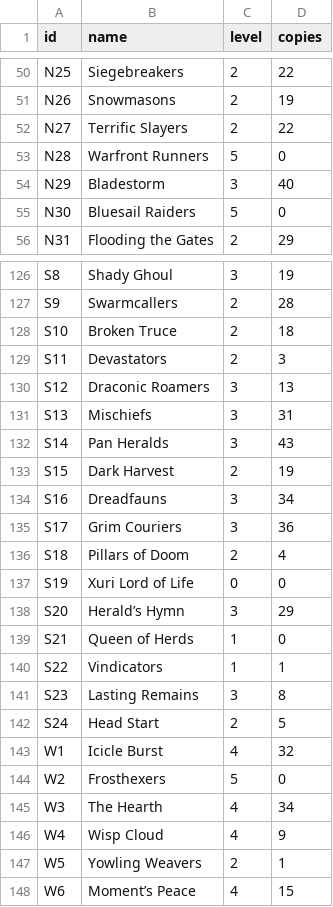
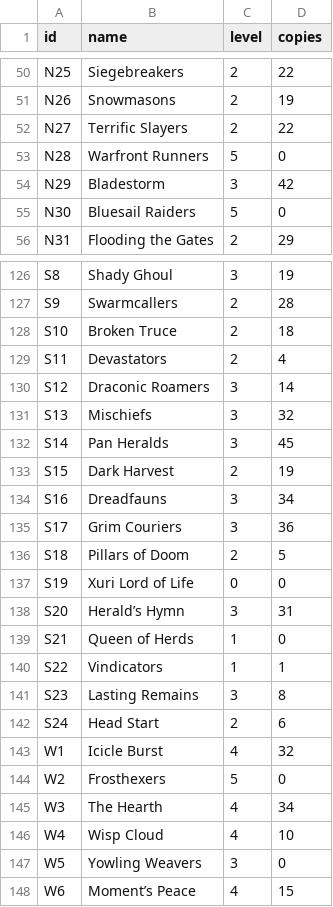
Before and after one commit to haCryptoha/stormbound-kitty, a CSV file: .kitty/collection.csv, drawn as a sheet; only a part is shown, gaps mark what is left out; the diff covers the shown part only.

```diff
--- a/.kitty/collection.csv
+++ b/.kitty/collection.csv
@@ -53,3 +53,3 @@ N27,Terrific Slayers,2,22
 N28,Warfront Runners,5,0
-N29,Bladestorm,3,40
+N29,Bladestorm,3,42
 N30,Bluesail Raiders,5,0
@@ -128,6 +128,6 @@ S9,Swarmcallers,2,28
 S10,Broken Truce,2,18
-S11,Devastators,2,3
-S12,Draconic Roamers,3,13
-S13,Mischiefs,3,31
-S14,Pan Heralds,3,43
+S11,Devastators,2,4
+S12,Draconic Roamers,3,14
+S13,Mischiefs,3,32
+S14,Pan Heralds,3,45
 S15,Dark Harvest,2,19
@@ -135,5 +135,5 @@ S16,Dreadfauns,3,34
 S17,Grim Couriers,3,36
-S18,Pillars of Doom,2,4
+S18,Pillars of Doom,2,5
 S19,Xuri Lord of Life,0,0
-S20,Herald’s Hymn,3,29
+S20,Herald’s Hymn,3,31
 S21,Queen of Herds,1,0
@@ -141,3 +141,3 @@ S22,Vindicators,1,1
 S23,Lasting Remains,3,8
-S24,Head Start,2,5
+S24,Head Start,2,6
 W1,Icicle Burst,4,32
@@ -145,4 +145,4 @@ W2,Frosthexers,5,0
 W3,The Hearth,4,34
-W4,Wisp Cloud,4,9
-W5,Yowling Weavers,2,1
+W4,Wisp Cloud,4,10
+W5,Yowling Weavers,3,0
 W6,Moment’s Peace,4,15
```
Also changed, not shown: 34 edited cells elsewhere in this file.
